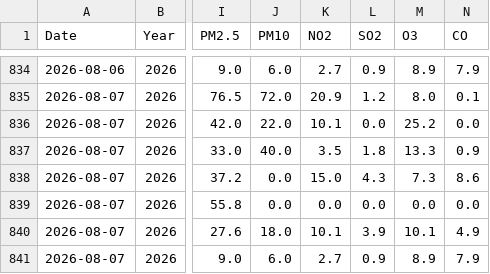
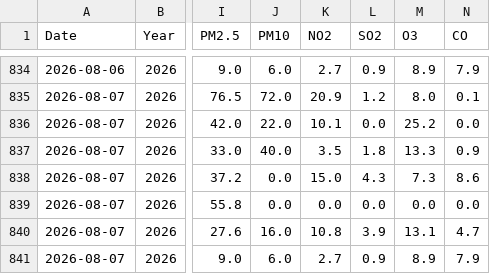
Before and after one commit to Rohan0639/Forecast, a CSV file: api/data/live_aqi_dataset.csv, drawn as a sheet; only a part is shown, gaps mark what is left out; the diff names each change by its address in the sheet, - before the commit and + after, or states it on an @@ line.

```diff
--- a/api/data/live_aqi_dataset.csv
+++ b/api/data/live_aqi_dataset.csv
-J840 (PM10): 18.0
+J840 (PM10): 16.0
-K840 (NO2): 10.1
+K840 (NO2): 10.8
-M840 (O3): 10.1
+M840 (O3): 13.1
-N840 (CO): 4.9
+N840 (CO): 4.7
```
Also changed, not shown: api/data/hyderabad_live_weather.csv.
